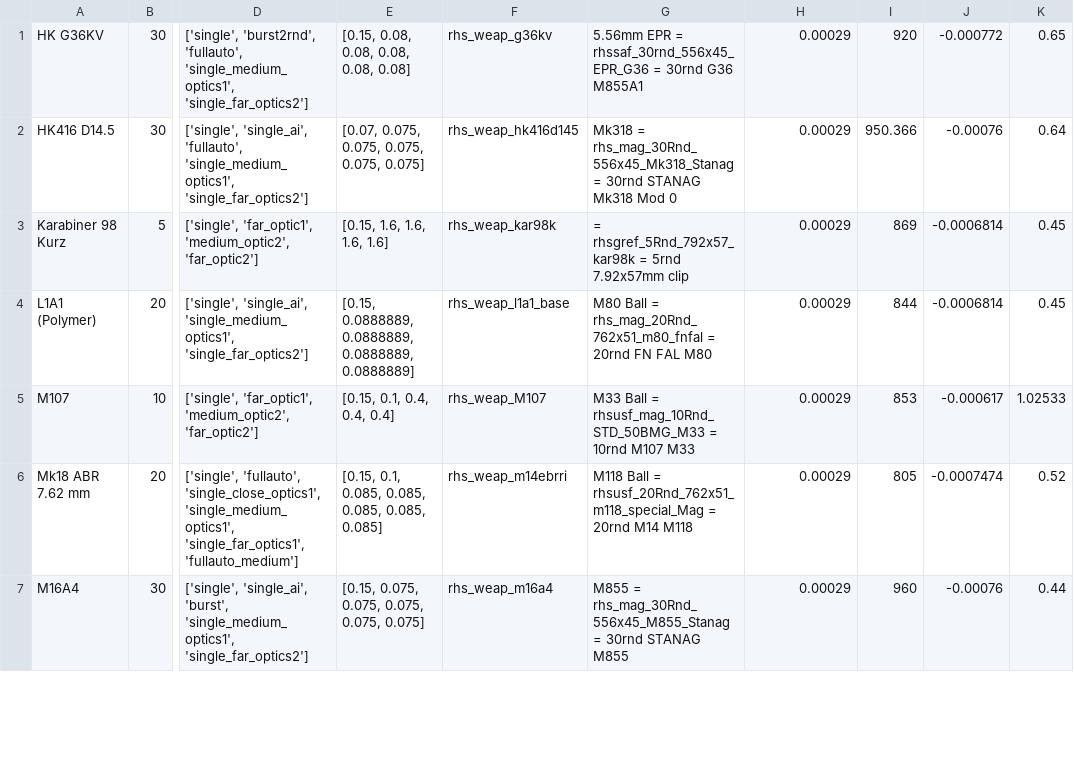
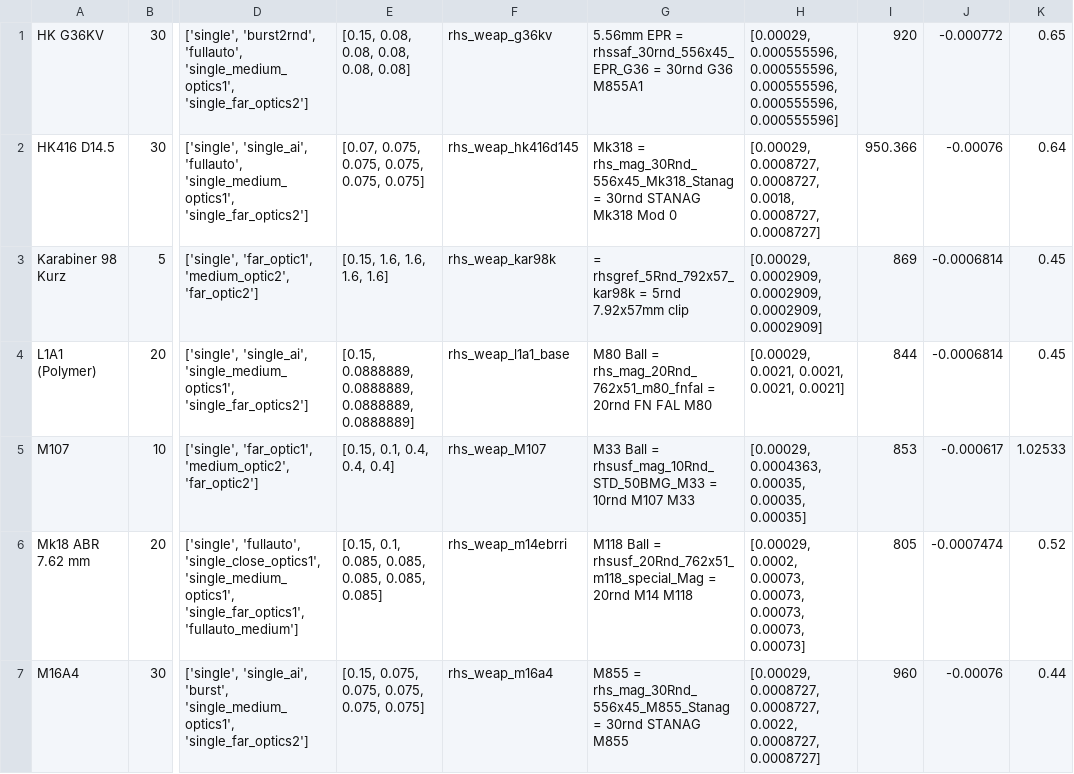
Before and after one commit to lukegotjellyfish/Arma-Class-Exporter, a CSV file: Exports/BluForExport.csv, drawn as a sheet; only a part is shown, gaps mark what is left out; the diff covers the shown part only; the diff names each change by its address in the sheet, - before the commit and + after, or states it on an @@ line.

Commit message:
Updated export

```diff
--- a/Exports/BluForExport.csv
+++ b/Exports/BluForExport.csv
-H1: 0.00029
+H1: [0.00029, 0.000555596, 0.000555596, 0.000555596, 0.000555596, 0.000555596]
-H2: 0.00029
+H2: [0.00029, 0.0008727, 0.0008727, 0.0018, 0.0008727, 0.0008727]
-H3: 0.00029
+H3: [0.00029, 0.0002909, 0.0002909, 0.0002909, 0.0002909]
-H4: 0.00029
+H4: [0.00029, 0.0021, 0.0021, 0.0021, 0.0021]
-H5: 0.00029
+H5: [0.00029, 0.0004363, 0.00035, 0.00035, 0.00035]
-H6: 0.00029
+H6: [0.00029, 0.0002, 0.00073, 0.00073, 0.00073, 0.00073, 0.00073]
-H7: 0.00029
+H7: [0.00029, 0.0008727, 0.0008727, 0.0022, 0.0008727, 0.0008727]
```
Also changed, not shown: 26 edited cells elsewhere in this file, Exports/OpForExport.csv.
